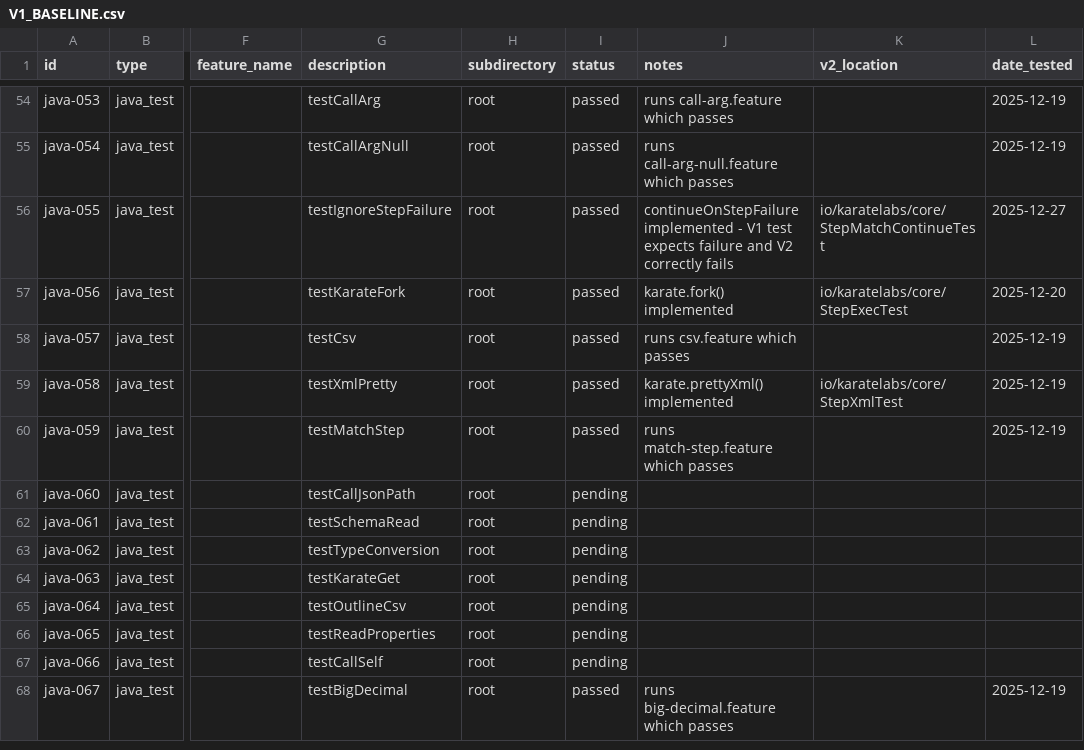
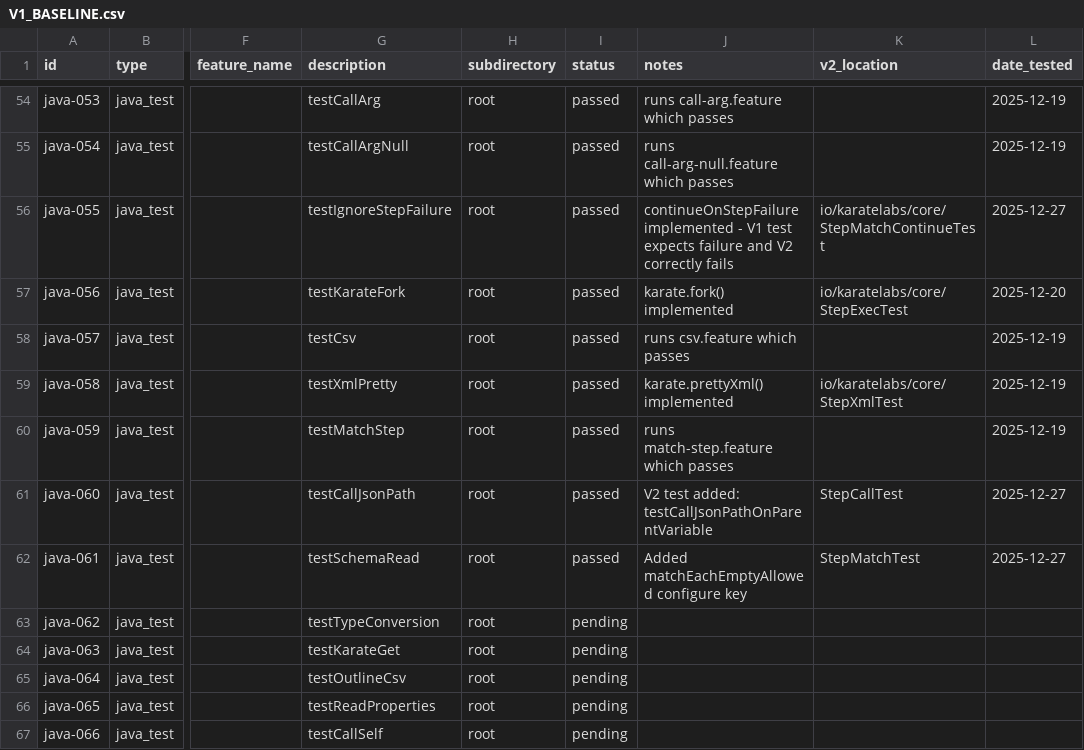
Before and after one commit to karatelabs/karate-v2, a CSV file: docs/V1_BASELINE.csv, drawn as a sheet; only a part is shown, gaps mark what is left out; the shorter side is filled out with more unchanged rows; the diff names each change by its address in the sheet, - before the commit and + after, or states it on an @@ line.

```diff
--- a/docs/V1_BASELINE.csv
+++ b/docs/V1_BASELINE.csv
-I61:I62 (status): pending
+I61:I62 (status): passed
-J61 (notes): (empty)
+J61 (notes): V2 test added: testCallJsonPathOnParentVariable
-K61 (v2_location): (empty)
+K61 (v2_location): StepCallTest
-L61:L62 (date_tested): (empty)
+L61:L62 (date_tested): 2025-12-27
-J62 (notes): (empty)
+J62 (notes): Added matchEachEmptyAllowed configure key
-K62 (v2_location): (empty)
+K62 (v2_location): StepMatchTest
```
Also changed, not shown: 6 other files.
